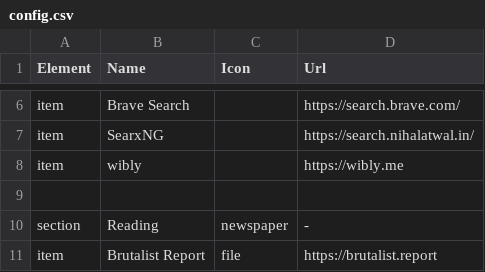
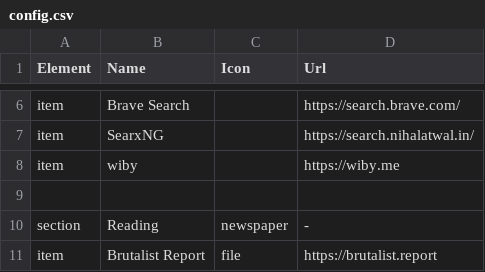
Before and after one commit to nilz-bilz/tinyhome-nilz, a CSV file: config.csv, drawn as a sheet; only a part is shown, gaps mark what is left out.

Commit message:
changed wiby.me

```diff
--- a/config.csv
+++ b/config.csv
@@ -7,3 +7,3 @@ item,Brave Search,,https://search.brave.com/
 item,SearxNG,,https://search.nihalatwal.in/
-item,wibly,,https://wibly.me
+item,wiby,,https://wiby.me
 ,,,
```
Also changed, not shown: 1 other file.
